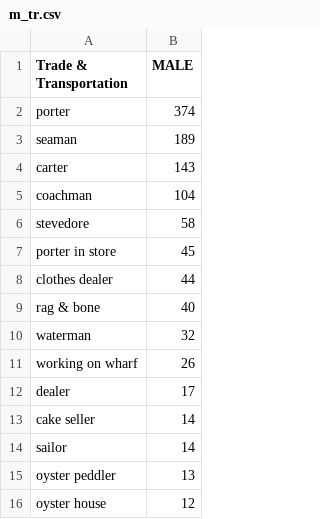
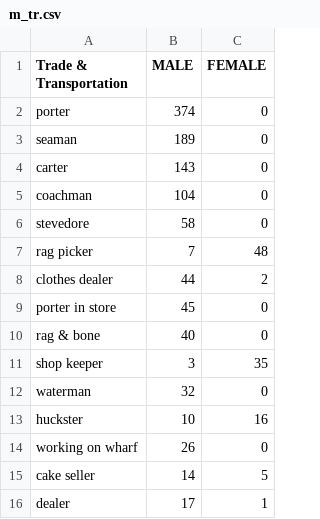
Before and after one commit to swat-ds/1847-sof-black-census, a CSV file: website/Data/m_tr.csv, drawn as a sheet; removed rows and columns are numbered as before the commit, all else as after; the diff names each change by its address in the sheet, - before the commit and + after, or states it on an @@ line.

```diff
--- a/website/Data/m_tr.csv
+++ b/website/Data/m_tr.csv
+column C (FEMALE), rows 2-6: all 0; rows 9-10: 0 | 0; row 12: 0; row 14: 0; row 16: 1
+row 7: rag picker | 7 | 48
+row 11: shop keeper | 3 | 35
+row 13: huckster | 10 | 16
@@ row 13 moved to row 15: cake seller @@
-row 14: sailor | 14
-row 15: oyster peddler | 13
-row 16: oyster house | 12
```
Also changed, not shown: website/Data/m_dp.csv, website/Data/m_ma.csv, 16 other files.
